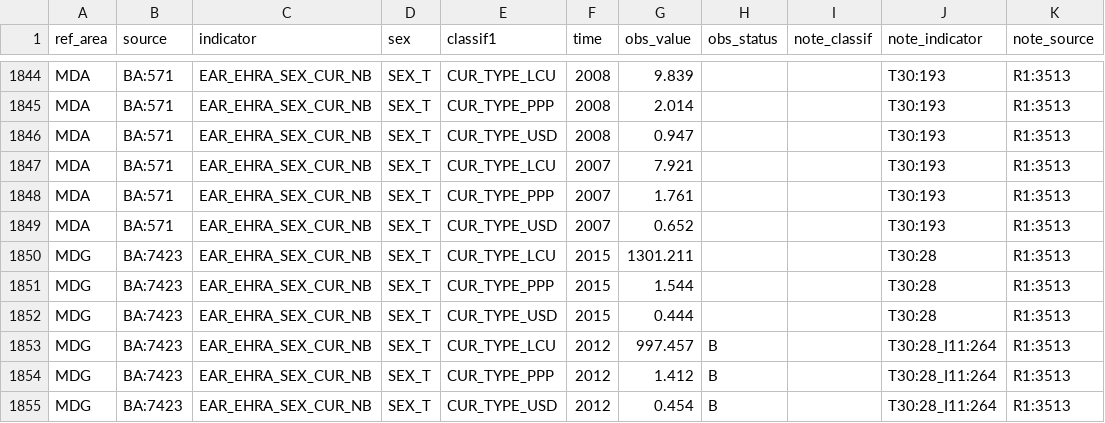
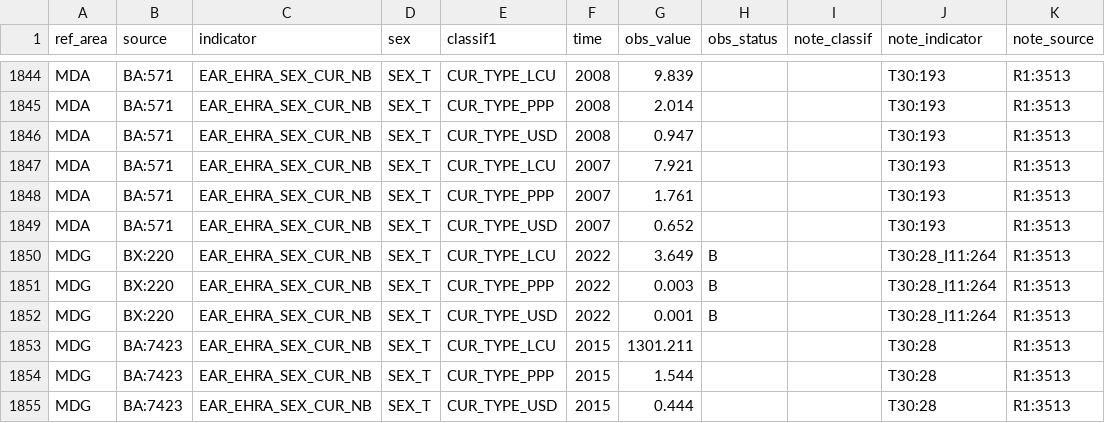
Before and after one commit to GYZ001/costmodel, a CSV file: data/raw/ilostat/EAR_EHRA_SEX_CUR_NB_A.csv, drawn as a sheet; only a part is shown, gaps mark what is left out; the shorter side is filled out with more unchanged rows.

```diff
--- a/data/raw/ilostat/EAR_EHRA_SEX_CUR_NB_A.csv
+++ b/data/raw/ilostat/EAR_EHRA_SEX_CUR_NB_A.csv
@@ -1849,2 +1849,5 @@
 "MDA","BA:571","EAR_EHRA_SEX_CUR_NB","SEX_T","CUR_TYPE_USD","2007",0.652,,,"T30:193","R1:3513"
+"MDG","BX:220","EAR_EHRA_SEX_CUR_NB","SEX_T","CUR_TYPE_LCU","2022",3.649,"B",,"T30:28_I11:264","R1:3513"
+"MDG","BX:220","EAR_EHRA_SEX_CUR_NB","SEX_T","CUR_TYPE_PPP","2022",0.003,"B",,"T30:28_I11:264","R1:3513"
+"MDG","BX:220","EAR_EHRA_SEX_CUR_NB","SEX_T","CUR_TYPE_USD","2022",0.001,"B",,"T30:28_I11:264","R1:3513"
 "MDG","BA:7423","EAR_EHRA_SEX_CUR_NB","SEX_T","CUR_TYPE_LCU","2015",1301.211,,,"T30:28","R1:3513"
```
Also changed, not shown: data/raw/ilostat/EAR_EHRM_SEX_CUR_NB_A.csv, data/raw/ilostat/EAR_EMTA_SEX_CUR_NB_A.csv, 5 other files.
